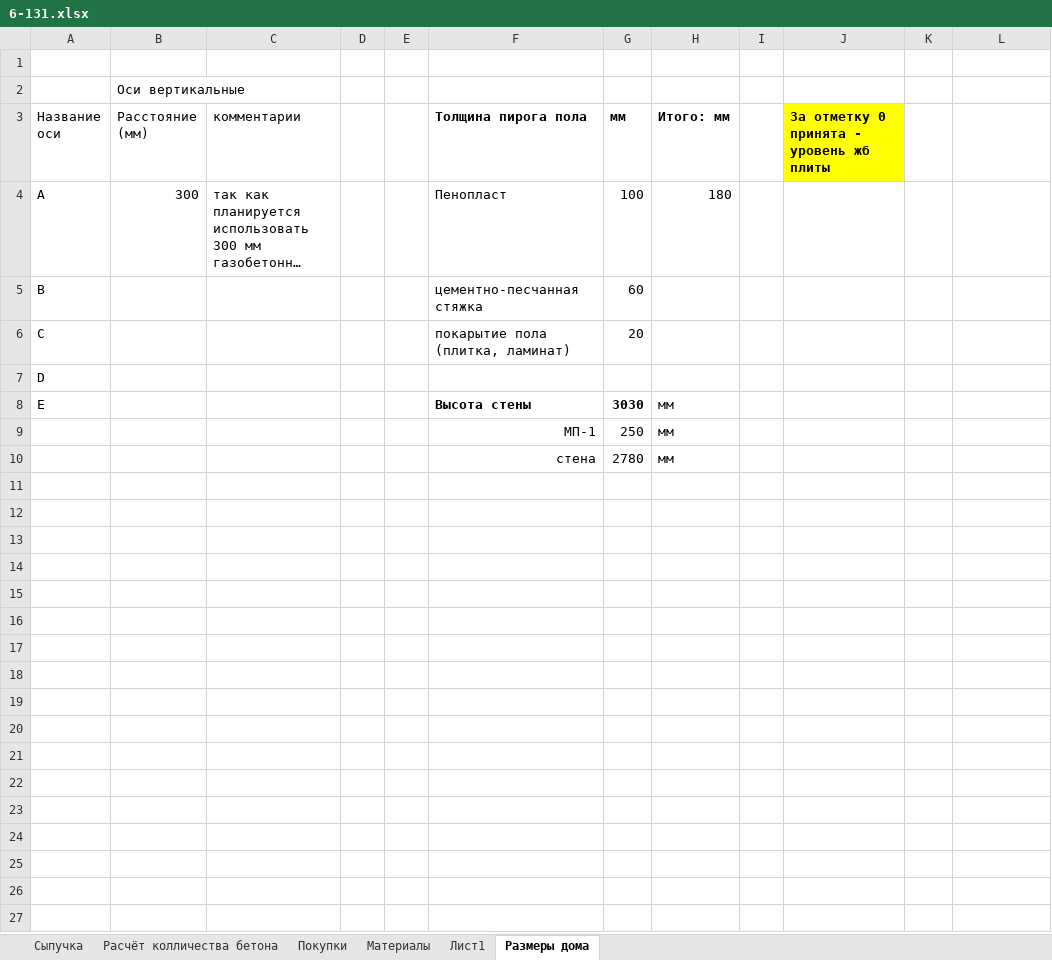
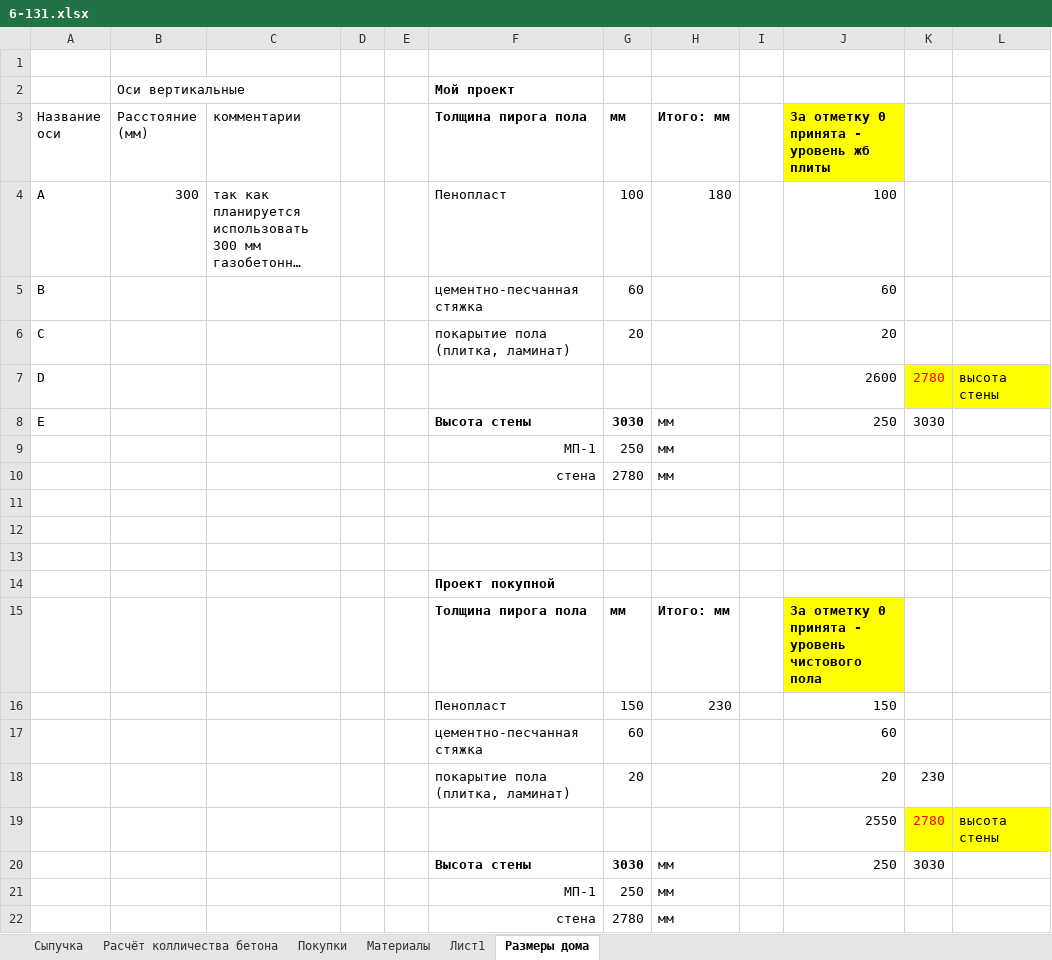
Before and after one commit to zip1982b/my_home, an Excel workbook: 6-131.xlsx, sheet Размеры дома, drawn as a sheet; long unchanged cells end in …; values as stored, in another font and other column widths than the file's, no borders; table styles not drawn; removed rows and columns are numbered as before the commit, all else as after; the diff names each change by its address in the sheet, - before the commit and + after, or states it on an @@ line.

```diff
--- a/6-131.xlsx (sheet Размеры дома)
+++ b/6-131.xlsx (sheet Размеры дома)
-F2 (Толщина пирога пола): (empty)
+F2 (Толщина пирога пола): Мой проект
-J4: (empty)
+J4: 100
-J5: (empty)
+J5: 60
-J6: (empty)
+J6: 20
-row 7: D
+row 7: D |  |  |  |  |  |  |  |  | 2600 | 2780 | высота стены
-J8: (empty)
+J8: 250
-K8: (empty)
+K8: 3030
+row 9:  |  |  |  |  | МП-1 | 250 | мм
+row 10:  |  |  |  |  | стена | 2780 | мм
+row 11: (empty)
+row 12: (empty)
+row 13: (empty)
+row 14:  |  |  |  |  | Проект покупной
+row 15:  |  |  |  |  | Толщина пирога пола | мм | Итого: мм |  | За отметку 0 принята - уровень чистового пола
+row 16:  |  |  |  |  | Пенопласт | 150 | 230 |  | 150
+row 17:  |  |  |  |  | цементно-песчанная стяжка | 60 |  |  | 60
+row 18:  |  |  |  |  | покарытие пола (плитка, ламинат) | 20 |  |  | 20 | 230
+row 19:  |  |  |  |  |  |  |  |  | 2550 | 2780 | высота стены
+row 20:  |  |  |  |  | Высота стены | 3030 | мм |  | 250 | 3030
```
Also changed, not shown: 4 other files.
